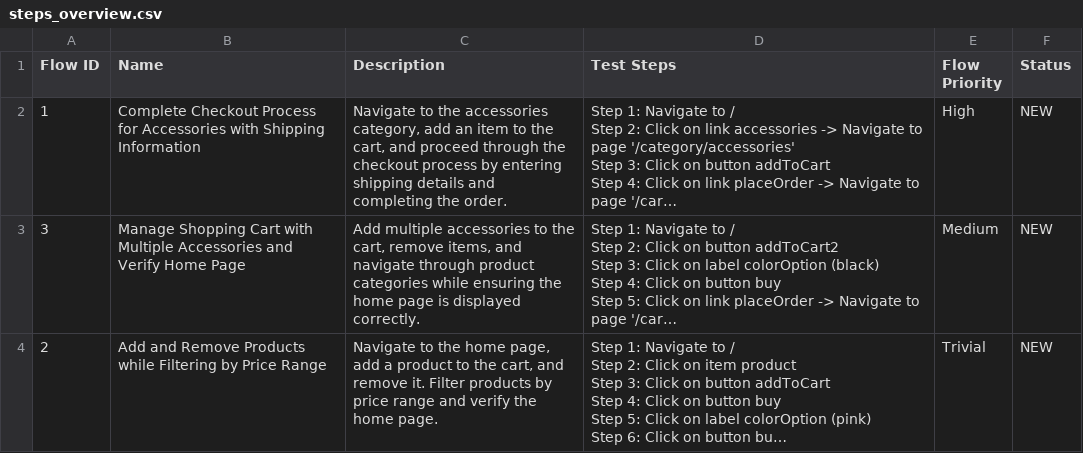
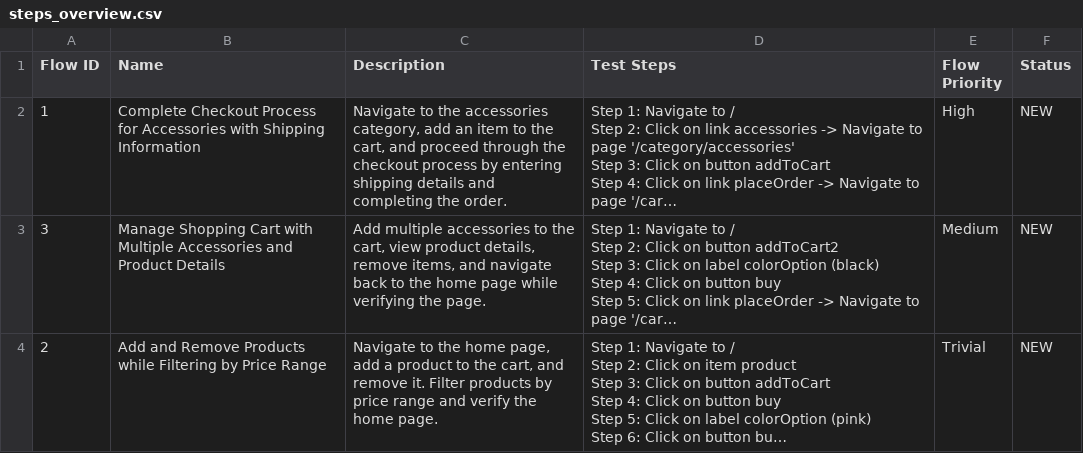
Before and after one commit to nguyennguyen-1989/truetest-demo, a CSV file: Test Steps/steps_overview.csv, drawn as a sheet; long unchanged cells end in …; the diff names each change by its address in the sheet, - before the commit and + after, or states it on an @@ line.

```diff
--- a/Test Steps/steps_overview.csv
+++ b/Test Steps/steps_overview.csv
-B3 (Name): …Accessories and Verify Home Page
+B3 (Name): …Accessories and Product Details
-C3 (Description): …the cart, remove items, and navigate through product categories while ensuring the home page is displayed correctly.
+C3 (Description): …the cart, view product details, remove items, and navigate back to the home page while verifying the page.
```
Also changed, not shown: 19 other files.
